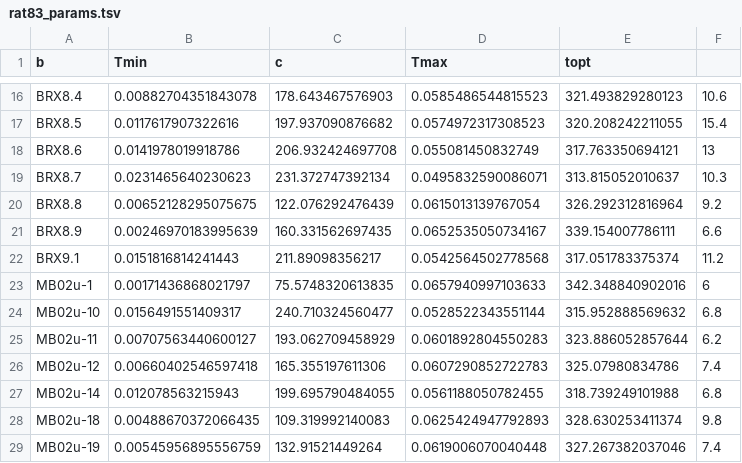
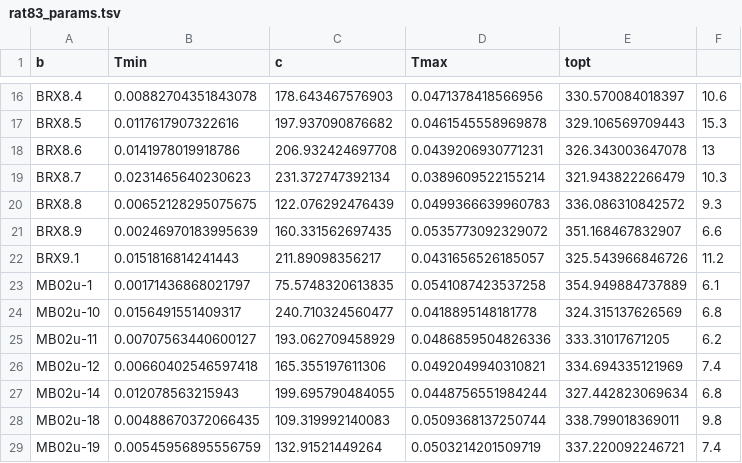
Before and after one commit to rec3141/ag_thesis, a TSV file: output/rat83_params.tsv, drawn as a sheet; only a part is shown, gaps mark what is left out; the diff covers the shown part only; the diff names each change by its address in the sheet, - before the commit and + after, or states it on an @@ line.

```diff
--- a/output/rat83_params.tsv
+++ b/output/rat83_params.tsv
-D16 (Tmax): 0.0585486544815523
+D16 (Tmax): 0.0471378418566956
-E16 (topt): 321.493829280123
+E16 (topt): 330.570084018397
-D17 (Tmax): 0.0574972317308523
+D17 (Tmax): 0.0461545558969878
-E17 (topt): 320.208242211055
+E17 (topt): 329.106569709443
-F17: 15.4
+F17: 15.3
-D18 (Tmax): 0.055081450832749
+D18 (Tmax): 0.0439206930771231
-E18 (topt): 317.763350694121
+E18 (topt): 326.343003647078
-D19 (Tmax): 0.0495832590086071
+D19 (Tmax): 0.0389609522155214
-E19 (topt): 313.815052010637
+E19 (topt): 321.943822266479
-D20 (Tmax): 0.0615013139767054
+D20 (Tmax): 0.0499366639960783
-E20 (topt): 326.292312816964
+E20 (topt): 336.086310842572
-F20: 9.2
+F20: 9.3
-D21 (Tmax): 0.0652535050734167
+D21 (Tmax): 0.0535773092329072
-E21 (topt): 339.154007786111
+E21 (topt): 351.168467832907
-D22 (Tmax): 0.0542564502778568
+D22 (Tmax): 0.0431656526185057
-E22 (topt): 317.051783375374
+E22 (topt): 325.543966846726
-D23 (Tmax): 0.0657940997103633
+D23 (Tmax): 0.0541087423537258
-E23 (topt): 342.348840902016
+E23 (topt): 354.949884737889
-F23: 6
+F23: 6.1
-D24 (Tmax): 0.0528522343551144
+D24 (Tmax): 0.0418895148181778
-E24 (topt): 315.952888569632
+E24 (topt): 324.315137626569
-D25 (Tmax): 0.0601892804550283
+D25 (Tmax): 0.0486859504826336
-E25 (topt): 323.886052857644
+E25 (topt): 333.31017671205
-D26 (Tmax): 0.0607290852722783
+D26 (Tmax): 0.0492049940310821
-E26 (topt): 325.07980834786
+E26 (topt): 334.694335121969
-D27 (Tmax): 0.0561188050782455
+D27 (Tmax): 0.0448756551984244
-E27 (topt): 318.739249101988
+E27 (topt): 327.442823069634
-D28 (Tmax): 0.0625424947792893
+D28 (Tmax): 0.0509368137250744
-E28 (topt): 328.630253411374
+E28 (topt): 338.799018369011
-D29 (Tmax): 0.0619006070040448
+D29 (Tmax): 0.0503214201509719
-E29 (topt): 327.267382037046
+E29 (topt): 337.220092246721
```
Also changed, not shown: 5 added rows and 65 edited cells elsewhere in this file, 2 other files.
